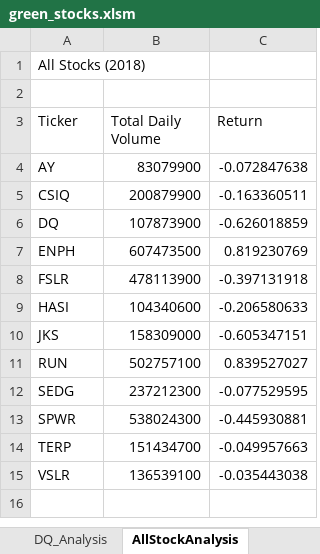
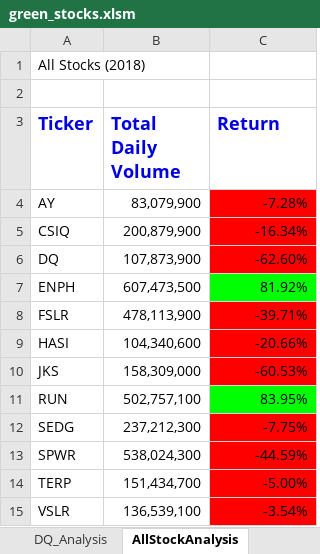
Before and after one commit to camshoffner/stocks_analysis, an Excel workbook: green_stocks.xlsm, sheet AllStockAnalysis, drawn as a sheet; values as stored, in another font and other column widths than the file's, no borders; 1 other sheet too large or unreadable and not compared; the diff names each change by its address in the sheet, - before the commit and + after, or states it on an @@ line.

Commit message:
Add files via upload
Added formatting macro to format numbers and highlight cells for easier analysis. Formatting skills work found in Module 2.

```diff
--- a/green_stocks.xlsm (sheet AllStockAnalysis)
+++ b/green_stocks.xlsm (sheet AllStockAnalysis)
@@ A3:C3 bold: off → on, text colour: black → #0000E1, text size: larger @@
-B4 (Total Daily Volume): 83079900
+B4 (Total Daily Volume): 83,079,900
-C4 (Return): -0.072847638
+C4 (Return): -7.28%
-C4:C6 fill: none
+C4:C6 fill: #FF0000
-B5 (Total Daily Volume): 200879900
+B5 (Total Daily Volume): 200,879,900
-C5 (Return): -0.163360511
+C5 (Return): -16.34%
-B6 (Total Daily Volume): 107873900
+B6 (Total Daily Volume): 107,873,900
-C6 (Return): -0.626018859
+C6 (Return): -62.60%
-B7 (Total Daily Volume): 607473500
+B7 (Total Daily Volume): 607,473,500
-C7 (Return): 0.819230769
+C7 (Return): 81.92%
-C7 fill: none
+C7 fill: #00FF00
-B8 (Total Daily Volume): 478113900
+B8 (Total Daily Volume): 478,113,900
-C8 (Return): -0.397131918
+C8 (Return): -39.71%
-C8:C10 fill: none
+C8:C10 fill: #FF0000
-B9 (Total Daily Volume): 104340600
+B9 (Total Daily Volume): 104,340,600
-C9 (Return): -0.206580633
+C9 (Return): -20.66%
-B10 (Total Daily Volume): 158309000
+B10 (Total Daily Volume): 158,309,000
-C10 (Return): -0.605347151
+C10 (Return): -60.53%
-B11 (Total Daily Volume): 502757100
+B11 (Total Daily Volume): 502,757,100
-C11 (Return): 0.839527027
+C11 (Return): 83.95%
-C11 fill: none
+C11 fill: #00FF00
-B12 (Total Daily Volume): 237212300
+B12 (Total Daily Volume): 237,212,300
-C12 (Return): -0.077529595
+C12 (Return): -7.75%
-C12:C15 fill: none
+C12:C15 fill: #FF0000
-B13 (Total Daily Volume): 538024300
+B13 (Total Daily Volume): 538,024,300
-C13 (Return): -0.445930881
+C13 (Return): -44.59%
-B14 (Total Daily Volume): 151434700
+B14 (Total Daily Volume): 151,434,700
-C14 (Return): -0.049957663
+C14 (Return): -5.00%
-B15 (Total Daily Volume): 136539100
+B15 (Total Daily Volume): 136,539,100
-C15 (Return): -0.035443038
+C15 (Return): -3.54%
```
Also changed, not shown: sheet skillz.
